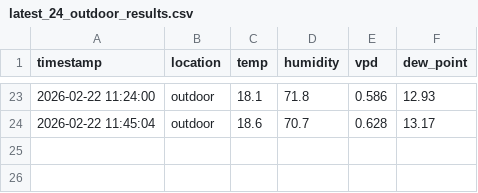
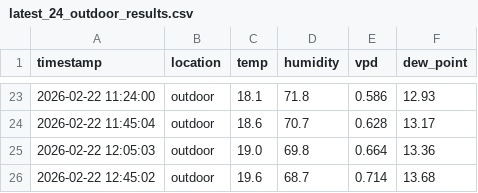
Before and after one commit to azoreanvanilla/website, a CSV file: data/latest_24_outdoor_results.csv, drawn as a sheet; only a part is shown, gaps mark what is left out.

Commit message:
Auto-update latest 24h outdoor data 2026-02-22T13:00:07.615018

```diff
--- a/data/latest_24_outdoor_results.csv
+++ b/data/latest_24_outdoor_results.csv
@@ -24 +24,3 @@ timestamp,location,temp,humidity,vpd,dew_point
 2026-02-22 11:45:04,outdoor,18.6,70.7,0.628,13.17
+2026-02-22 12:05:03,outdoor,19.0,69.8,0.664,13.36
+2026-02-22 12:45:02,outdoor,19.6,68.7,0.714,13.68
```
